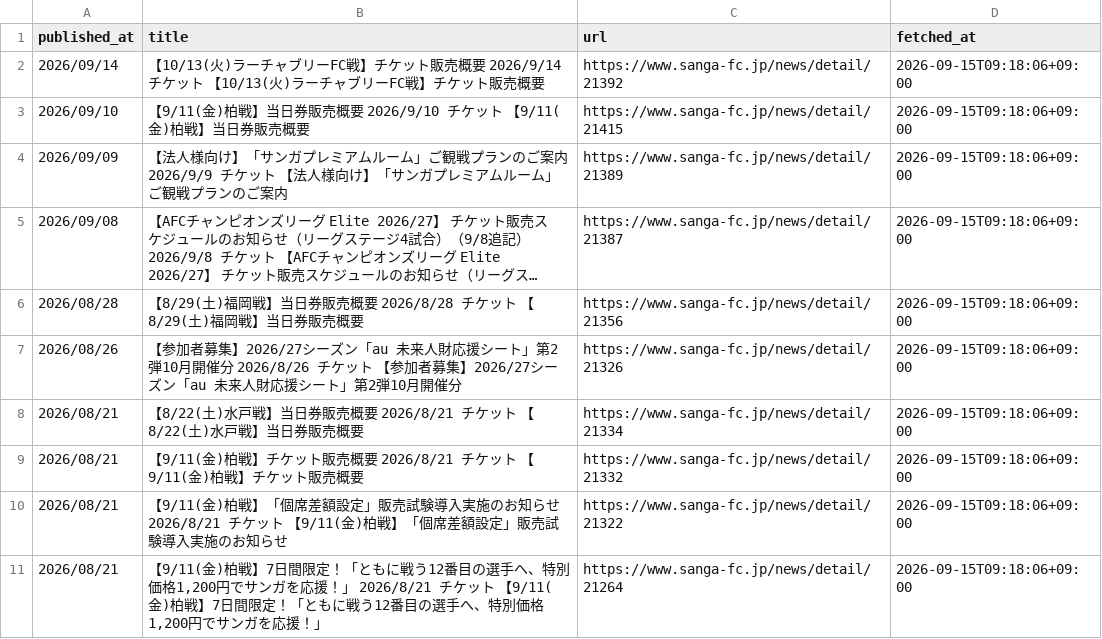
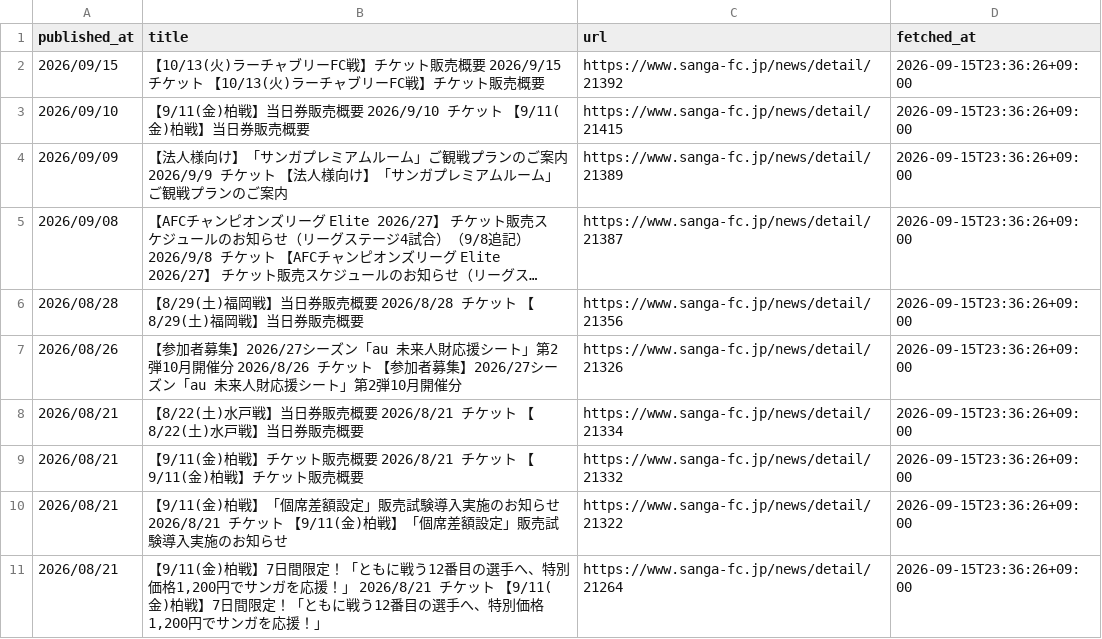
Before and after one commit to bizdocsupport/club-ticket-navi-kyoto, a CSV file: data/ticket_news.csv, drawn as a sheet; long unchanged cells end in …; the diff names each change by its address in the sheet, - before the commit and + after, or states it on an @@ line.

```diff
--- a/data/ticket_news.csv
+++ b/data/ticket_news.csv
-A2 (published_at): 2026/09/14
+A2 (published_at): 2026/09/15
-B2 (title): …売概要 2026/9/14 チケット…
+B2 (title): …売概要 2026/9/15 チケット…
-D2:D11 (fetched_at): 2026-09-15T09:18:06+09:00
+D2:D11 (fetched_at): 2026-09-15T23:36:26+09:00
```
Also changed, not shown: data/matches.csv, 1 other file.
